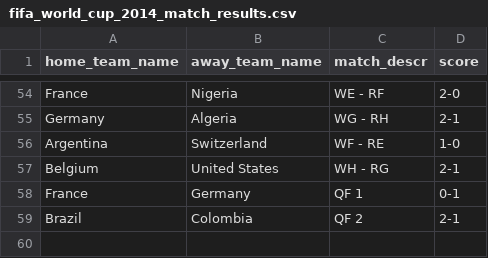
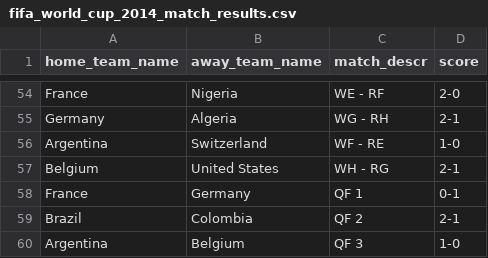
Before and after one commit to torehau/contestadors, a CSV file: lib/tasks/fifa_world_cup_2014_match_results.csv, drawn as a sheet; only a part is shown, gaps mark what is left out.

Commit message:
Quarter final Argentina - Belgium 1-0

```diff
--- a/lib/tasks/fifa_world_cup_2014_match_results.csv
+++ b/lib/tasks/fifa_world_cup_2014_match_results.csv
@@ -59 +59,2 @@ France,Germany,QF 1,0-1
 Brazil,Colombia,QF 2,2-1
+Argentina,Belgium,QF 3,1-0
```
Also changed, not shown: lib/tasks/fifa_world_cup_2014_stage_teams.csv.
